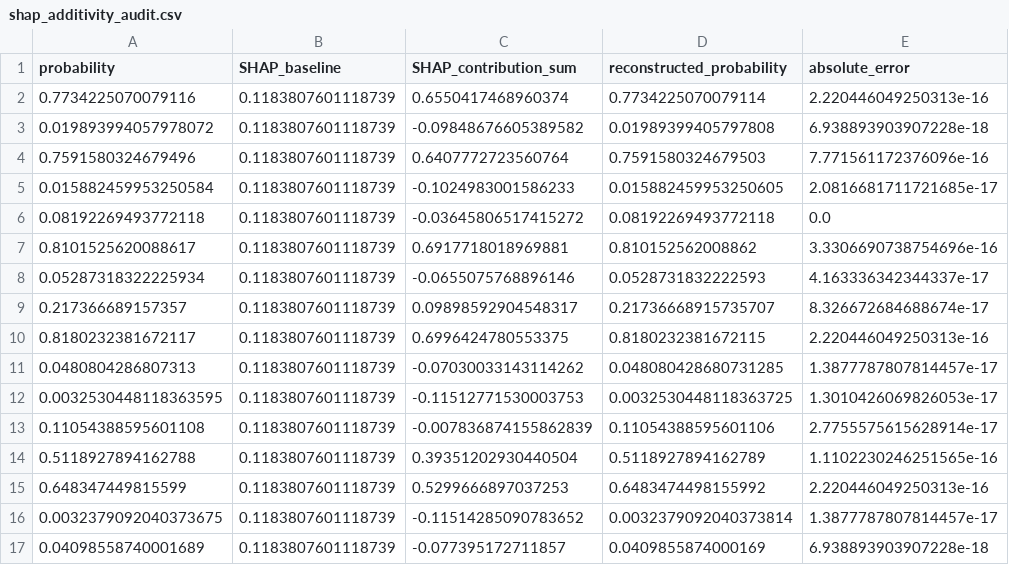
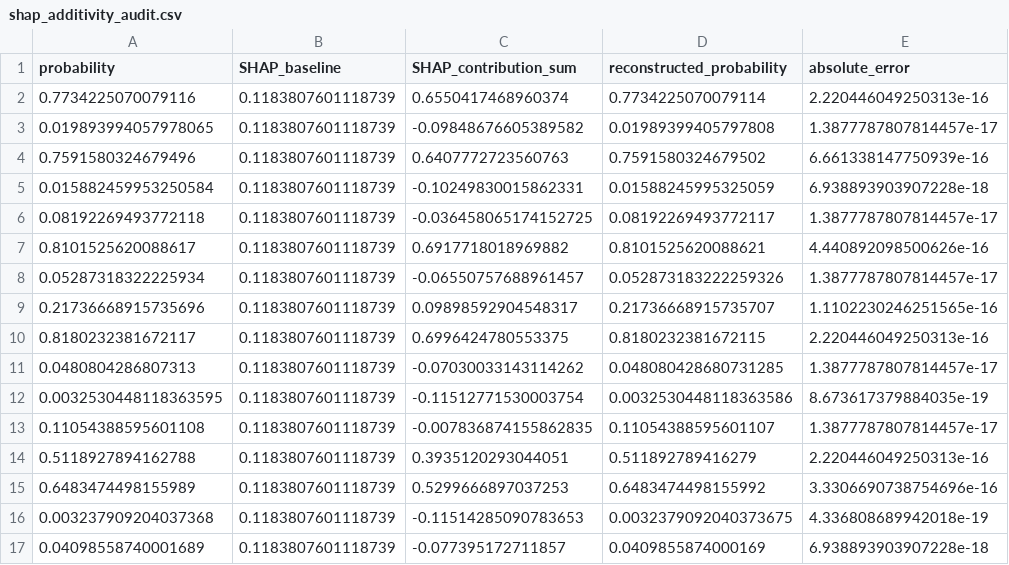
Before and after one commit to amrelkotit/Acl_9th_project, a CSV file: reports/milestone1-evidence/shap_additivity_audit.csv, drawn as a sheet; only a part is shown; the diff covers the shown part only.

```diff
--- a/reports/milestone1-evidence/shap_additivity_audit.csv
+++ b/reports/milestone1-evidence/shap_additivity_audit.csv
@@ -2,16 +2,16 @@ probability,SHAP_baseline,SHAP_contribution_sum,reconstructed_probability,absolu
 0.7734225070079116,0.1183807601118739,0.6550417468960374,0.7734225070079114,2.220446049250313e-16
-0.019893994057978072,0.1183807601118739,-0.09848676605389582,0.01989399405797808,6.938893903907228e-18
-0.7591580324679496,0.1183807601118739,0.6407772723560764,0.7591580324679503,7.771561172376096e-16
-0.015882459953250584,0.1183807601118739,-0.1024983001586233,0.015882459953250605,2.0816681711721685e-17
-0.08192269493772118,0.1183807601118739,-0.03645806517415272,0.08192269493772118,0.0
-0.8101525620088617,0.1183807601118739,0.6917718018969881,0.810152562008862,3.3306690738754696e-16
-0.05287318322225934,0.1183807601118739,-0.0655075768896146,0.0528731832222593,4.163336342344337e-17
-0.217366689157357,0.1183807601118739,0.09898592904548317,0.21736668915735707,8.326672684688674e-17
+0.019893994057978065,0.1183807601118739,-0.09848676605389582,0.01989399405797808,1.3877787807814457e-17
+0.7591580324679496,0.1183807601118739,0.6407772723560763,0.7591580324679502,6.661338147750939e-16
+0.015882459953250584,0.1183807601118739,-0.10249830015862331,0.01588245995325059,6.938893903907228e-18
+0.08192269493772118,0.1183807601118739,-0.036458065174152725,0.08192269493772117,1.3877787807814457e-17
+0.8101525620088617,0.1183807601118739,0.6917718018969882,0.8101525620088621,4.440892098500626e-16
+0.05287318322225934,0.1183807601118739,-0.06550757688961457,0.052873183222259326,1.3877787807814457e-17
+0.21736668915735696,0.1183807601118739,0.09898592904548317,0.21736668915735707,1.1102230246251565e-16
 0.8180232381672117,0.1183807601118739,0.6996424780553375,0.8180232381672115,2.220446049250313e-16
 0.0480804286807313,0.1183807601118739,-0.07030033143114262,0.048080428680731285,1.3877787807814457e-17
-0.0032530448118363595,0.1183807601118739,-0.11512771530003753,0.0032530448118363725,1.3010426069826053e-17
-0.11054388595601108,0.1183807601118739,-0.007836874155862839,0.11054388595601106,2.7755575615628914e-17
-0.5118927894162788,0.1183807601118739,0.39351202930440504,0.5118927894162789,1.1102230246251565e-16
-0.648347449815599,0.1183807601118739,0.5299666897037253,0.6483474498155992,2.220446049250313e-16
-0.0032379092040373675,0.1183807601118739,-0.11514285090783652,0.0032379092040373814,1.3877787807814457e-17
+0.0032530448118363595,0.1183807601118739,-0.11512771530003754,0.0032530448118363586,8.673617379884035e-19
+0.11054388595601108,0.1183807601118739,-0.007836874155862835,0.11054388595601107,1.3877787807814457e-17
+0.5118927894162788,0.1183807601118739,0.3935120293044051,0.511892789416279,2.220446049250313e-16
+0.6483474498155989,0.1183807601118739,0.5299666897037253,0.6483474498155992,3.3306690738754696e-16
+0.003237909204037368,0.1183807601118739,-0.11514285090783653,0.0032379092040373675,4.336808689942018e-19
 0.04098558740001689,0.1183807601118739,-0.077395172711857,0.0409855874000169,6.938893903907228e-18
```
Also changed, not shown: 2 added rows, 2 removed rows and 38 edited cells elsewhere in this file, reports/milestone1-evidence/global_shap_importance.csv, reports/milestone1-evidence/local_lime_weights.csv, 32 other files.
